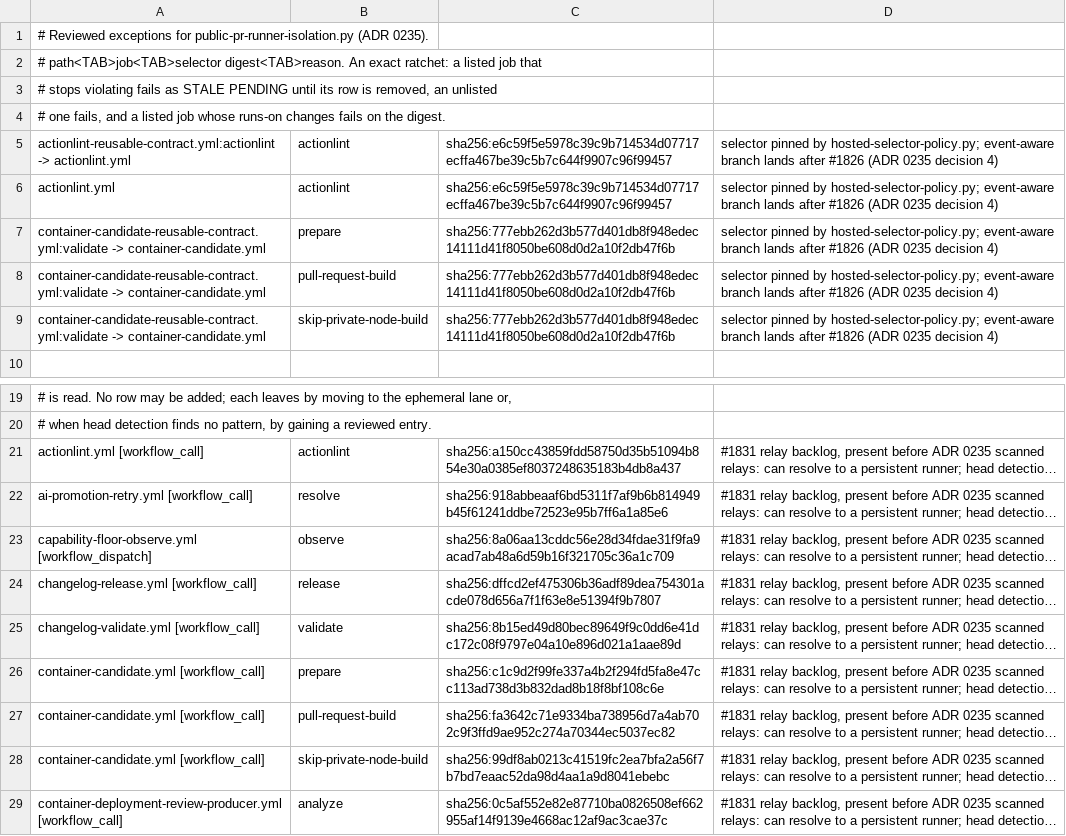
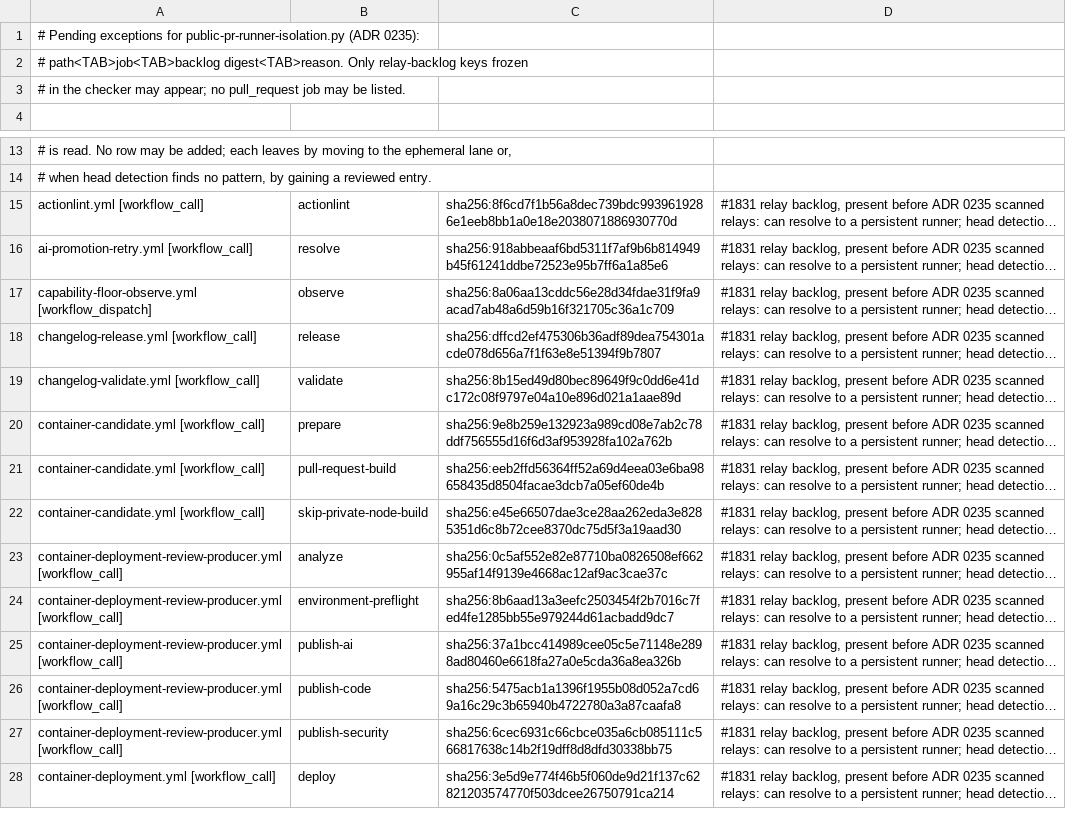
Before and after one commit to verJSON/.github, a TSV file: scripts/ci-gate/public-pr-runner-isolation.pending.tsv, drawn as a sheet; only a part is shown, gaps mark what is left out; the shorter side is filled out with more unchanged rows; long unchanged cells end in …; removed rows and columns are numbered as before the commit, all else as after; the diff names each change by its address in the sheet, - before the commit and + after, or states it on an @@ line.

```diff
--- a/scripts/ci-gate/public-pr-runner-isolation.pending.tsv
+++ b/scripts/ci-gate/public-pr-runner-isolation.pending.tsv
-A1: # Reviewed exceptions for public-pr-runner-isolation.py (ADR 0235).
+A1: # Pending exceptions for public-pr-runner-isolation.py (ADR 0235):
-A2: # path<TAB>job<TAB>selector digest<TAB>reason. An exact ratchet: a listed job that
+A2: # path<TAB>job<TAB>backlog digest<TAB>reason. Only relay-backlog keys frozen
-A3: # stops violating fails as STALE PENDING until its row is removed, an unlisted
+A3: # in the checker may appear; no pull_request job may be listed.
-row 4: # one fails, and a listed job whose runs-on changes fails on the digest.
-row 5: actionlint-reusable-contract.yml:actionlint -> actionlint.yml | actionlint | sha256:e6c59f5e5978c39c9b714534d07717ecffa467be39c5b7c644f9907c96f99457 | selector pinned by hosted-selector-policy.py; event-aware branch lands after #1826 (ADR 0235 decision 4)
-row 6: actionlint.yml | actionlint | sha256:e6c59f5e5978c39c9b714534d07717ecffa467be39c5b7c644f9907c96f99457 | selector pinned by hosted-selector-policy.py; event-aware branch lands after #1826 (ADR 0235 decision 4)
-row 7: container-candidate-reusable-contract.yml:validate -> container-candidate.yml | prepare | sha256:777ebb262d3b577d401db8f948edec14111d41f8050be608d0d2a10f2db47f6b | selector pinned by hosted-selector-policy.py; event-aware branch lands after #1826 (ADR 0235 decision 4)
-row 8: container-candidate-reusable-contract.yml:validate -> container-candidate.yml | pull-request-build | sha256:777ebb262d3b577d401db8f948edec14111d41f8050be608d0d2a10f2db47f6b | selector pinned by hosted-selector-policy.py; event-aware branch lands after #1826 (ADR 0235 decision 4)
-row 9: container-candidate-reusable-contract.yml:validate -> container-candidate.yml | skip-private-node-build | sha256:777ebb262d3b577d401db8f948edec14111d41f8050be608d0d2a10f2db47f6b | selector pinned by hosted-selector-policy.py; event-aware branch lands after #1826 (ADR 0235 decision 4)
-C15: sha256:a150cc43859fdd58750d35b51094b854e30a0385ef8037248635183b4db8a437
+C15: sha256:8f6cd7f1b56a8dec739bdc9939619286e1eeb8bb1a0e18e2038071886930770d
-C20: sha256:c1c9d2f99fe337a4b2f294fd5fa8e47cc113ad738d3b832dad8b18f8bf108c6e
+C20: sha256:9e8b259e132923a989cd08e7ab2c78ddf756555d16f6d3af953928fa102a762b
-C21: sha256:fa3642c71e9334ba738956d7a4ab702c9f3ffd9ae952c274a70344ec5037ec82
+C21: sha256:eeb2ffd56364ff52a69d4eea03e6ba98658435d8504facae3dcb7a05ef60de4b
-C22: sha256:99df8ab0213c41519fc2ea7bfa2a56f7b7bd7eaac52da98d4aa1a9d8041ebebc
+C22: sha256:e45e66507dae3ce28aa262eda3e8285351d6c8b72cee8370dc75d5f3a19aad30
```
Also changed, not shown: 12 other files.
